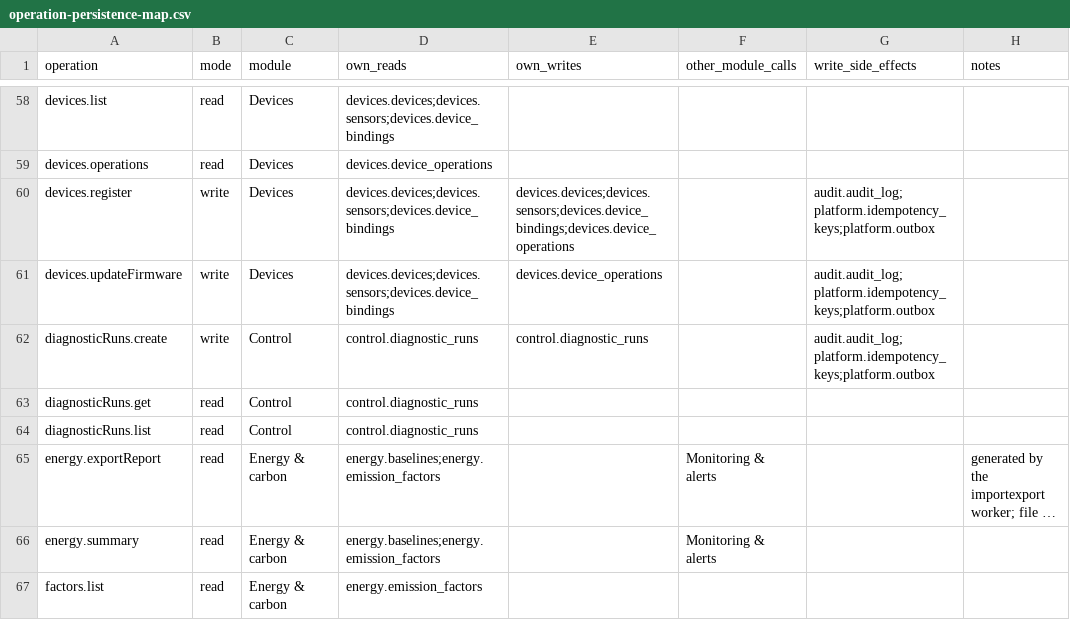
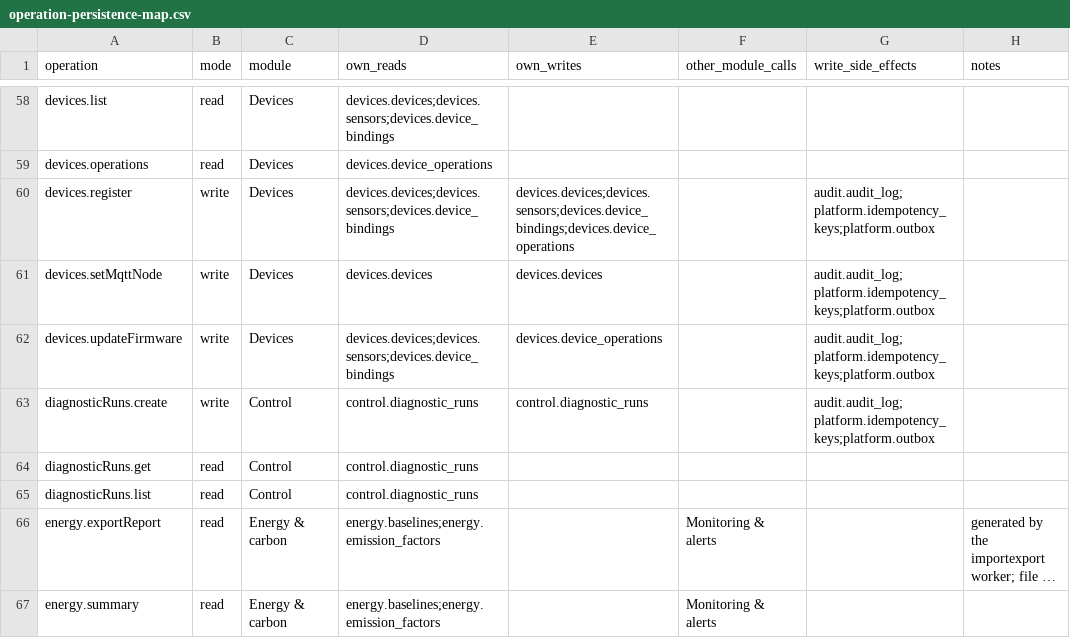
Before and after one commit to Aquarius0715/AC-Project, a CSV file: docs/02-design/operation-persistence-map.csv, drawn as a sheet; only a part is shown, gaps mark what is left out; the shorter side is filled out with more unchanged rows; long unchanged cells end in ….

```diff
--- a/docs/02-design/operation-persistence-map.csv
+++ b/docs/02-design/operation-persistence-map.csv
@@ -60,2 +60,3 @@ devices.operations,read,Devices,devices.device_operations,,,,
 devices.register,write,Devices,devices.devices;devices.sensors;devices.device_bindings,devices.devices;devices.sensors;devices.device_bindings;devices.device_operations,,audit.audit_log;platform.idempotency_keys;platform.outbox,
+devices.setMqttNode,write,Devices,devices.devices,devices.devices,,audit.audit_log;platform.idempotency_keys;platform.outbox,
 devices.updateFirmware,write,Devices,devices.devices;devices.sensors;devices.device_bindings,devices.device_operations,,audit.audit_log;platform.idempotency_keys;platform.outbox,
```
Also changed, not shown: docs/02-design/operation-catalog.csv, docs/02-design/write-version-catalog.csv, 51 other files.
